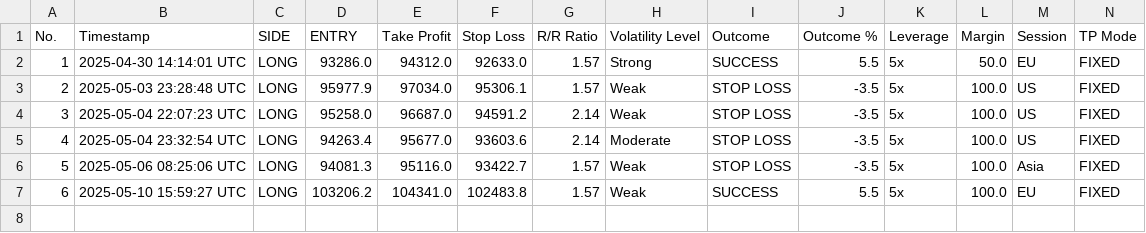
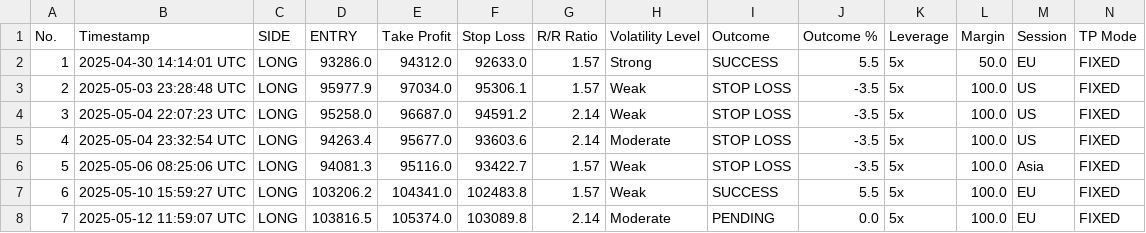
Before and after one commit to spirosrap/crypto-finance, a CSV file: automated_trades.csv, drawn as a sheet; only a part is shown; rows hold the shown columns only; the diff names each change by its address in the sheet, - before the commit and + after, or states it on an @@ line.

Commit message:
update of logs

```diff
--- a/automated_trades.csv
+++ b/automated_trades.csv
+row 8: 7 | 2025-05-12 11:59:07 UTC | LONG | 103816.5 | 105374.0 | 103089.8 | 2.14 | Moderate | PENDING | 0.0 | 5x | 100.0 | EU | FIXED
```
